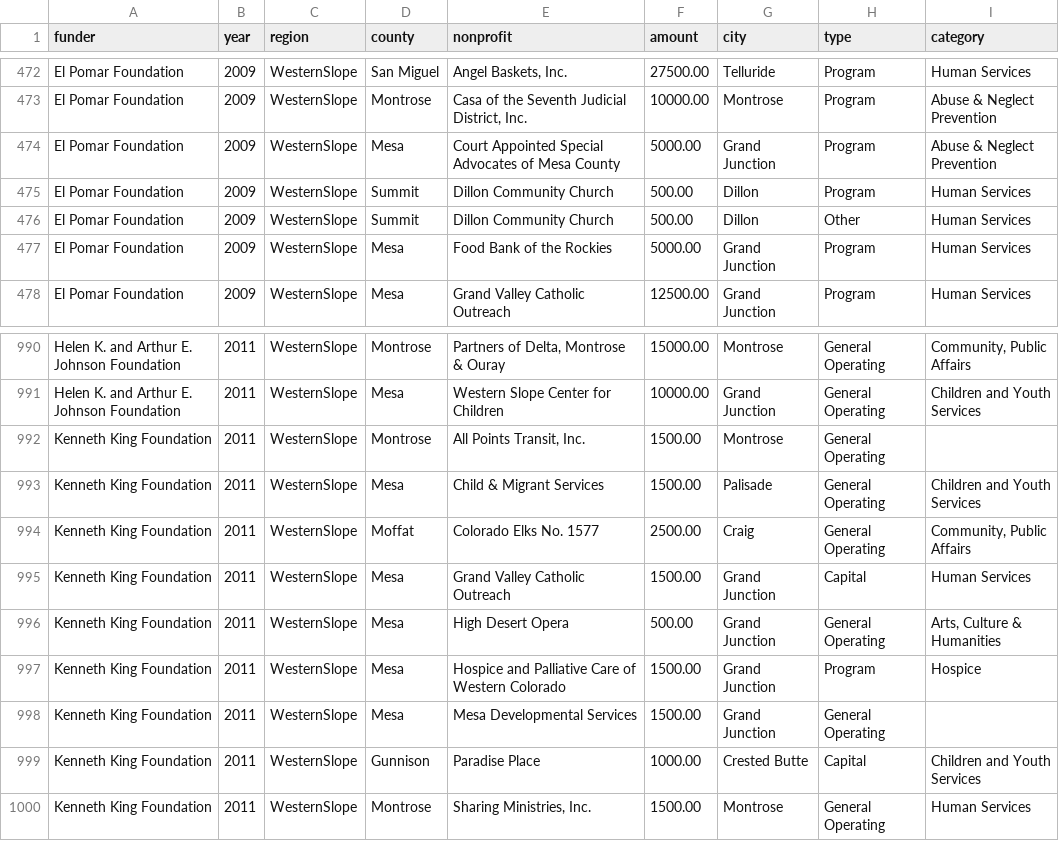
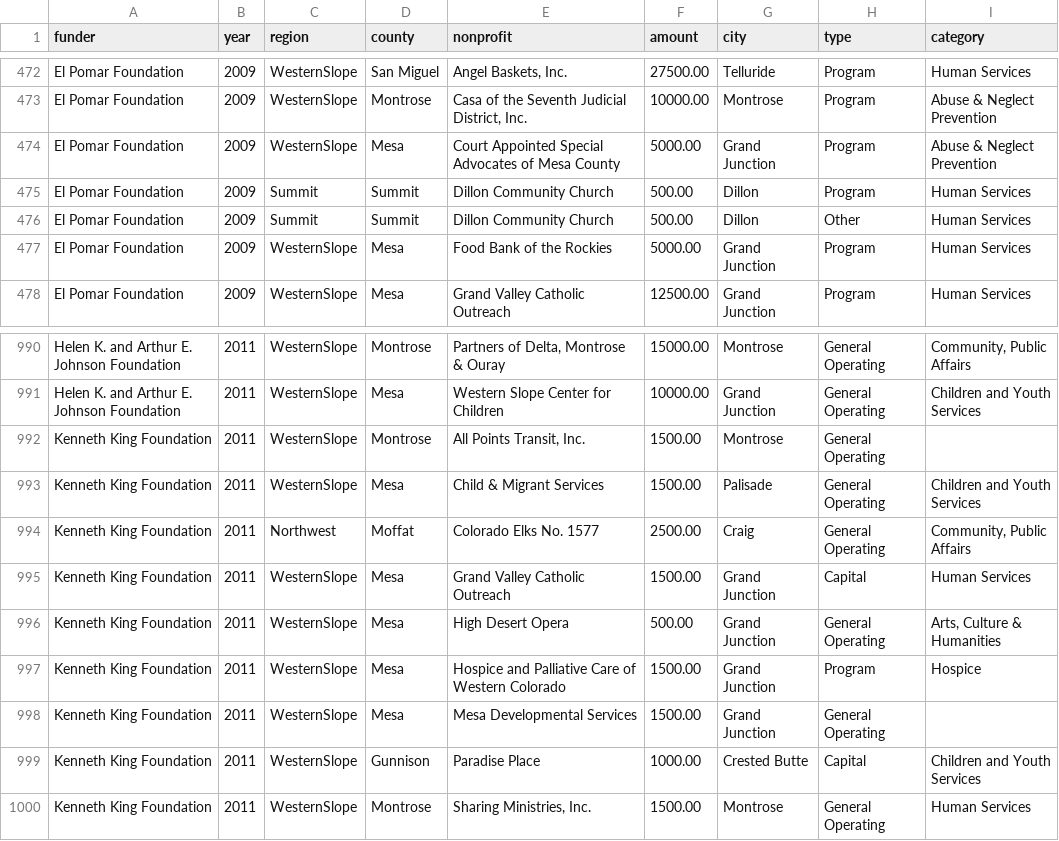
Before and after one commit to chelm/cbc_map, a CSV file: data/all_grants_5.14.13.csv, drawn as a sheet; only a part is shown, gaps mark what is left out.

```diff
--- a/data/all_grants_5.14.13.csv
+++ b/data/all_grants_5.14.13.csv
@@ -474,4 +474,4 @@ El Pomar Foundation,2009,WesternSlope,Montrose,"Casa of the Seventh Judicial Dis
 El Pomar Foundation,2009,WesternSlope,Mesa,Court Appointed Special Advocates of Mesa County,5000.00,Grand Junction,Program,Abuse & Neglect Prevention
-El Pomar Foundation,2009,WesternSlope,Summit,Dillon Community Church,500.00,Dillon,Program,Human Services
-El Pomar Foundation,2009,WesternSlope,Summit,Dillon Community Church,500.00,Dillon,Other,Human Services
+El Pomar Foundation,2009,Summit,Summit,Dillon Community Church,500.00,Dillon,Program,Human Services
+El Pomar Foundation,2009,Summit,Summit,Dillon Community Church,500.00,Dillon,Other,Human Services
 El Pomar Foundation,2009,WesternSlope,Mesa,Food Bank of the Rockies,5000.00,Grand Junction,Program,Human Services
@@ -993,3 +993,3 @@ Kenneth King Foundation,2011,WesternSlope,Montrose,"All Points Transit, Inc.",15
 Kenneth King Foundation,2011,WesternSlope,Mesa,Child & Migrant Services,1500.00,Palisade,General Operating,Children and Youth Services
-Kenneth King Foundation,2011,WesternSlope,Moffat,Colorado Elks No. 1577,2500.00,Craig,General Operating,"Community, Public Affairs"
+Kenneth King Foundation,2011,Northwest,Moffat,Colorado Elks No. 1577,2500.00,Craig,General Operating,"Community, Public Affairs"
 Kenneth King Foundation,2011,WesternSlope,Mesa,Grand Valley Catholic Outreach,1500.00,Grand Junction,Capital,Human Services
```
Also changed, not shown: 2 other files.
